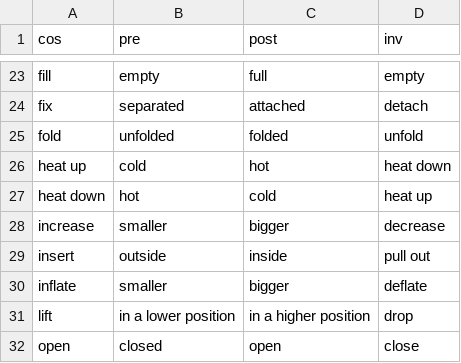
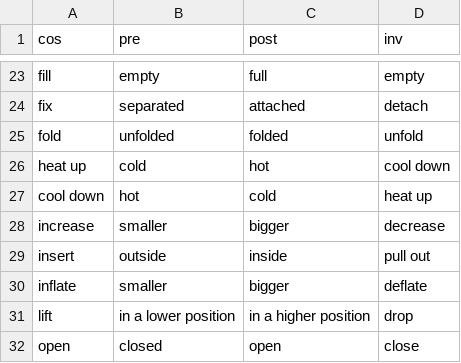
Before and after one commit to andreapdr/change-of-state, a CSV file: triggers/mylist.csv, drawn as a sheet; only a part is shown, gaps mark what is left out.

Commit message:
updated trigger list

```diff
--- a/triggers/mylist.csv
+++ b/triggers/mylist.csv
@@ -25,4 +25,4 @@ fix,separated,attached,detach
 fold,unfolded,folded,unfold
-heat up,cold,hot,heat down
-heat down,hot,cold,heat up
+heat up,cold,hot,cool down
+cool down,hot,cold,heat up
 increase,smaller,bigger,decrease
```
Also changed, not shown: 1 other file.
